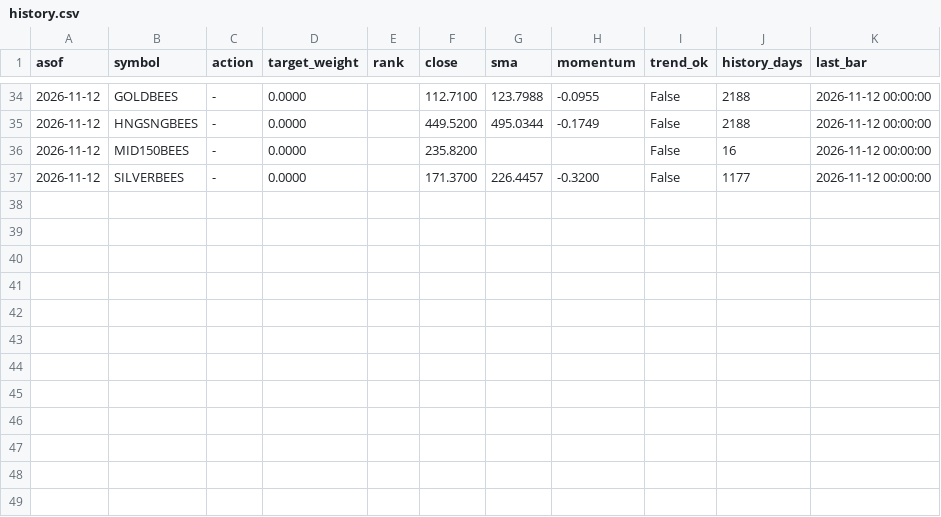
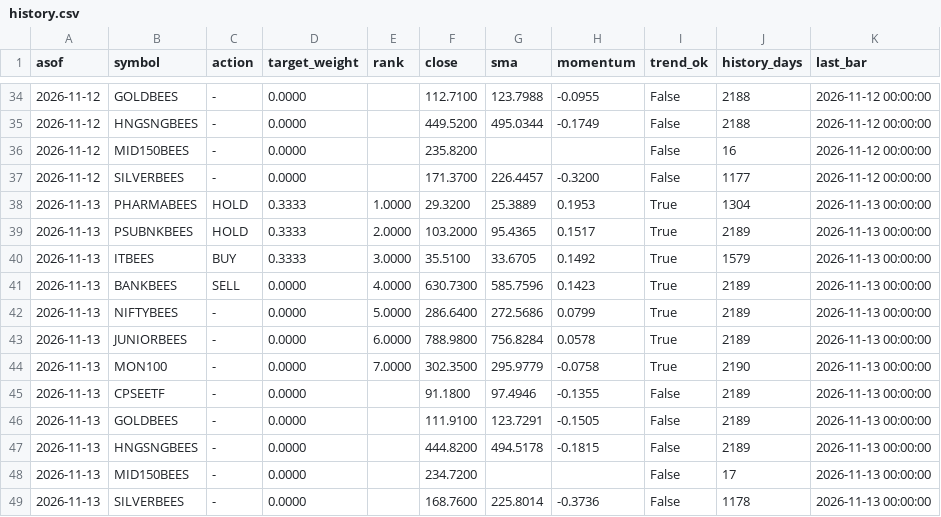
Before and after one commit to NamanSinha987/etf-signals, a CSV file: signals/history.csv, drawn as a sheet; only a part is shown, gaps mark what is left out.

```diff
--- a/signals/history.csv
+++ b/signals/history.csv
@@ -37 +37,13 @@ asof,symbol,action,target_weight,rank,close,sma,momentum,trend_ok,history_days,l
 2026-11-12,SILVERBEES,-,0.0000,,171.3700,226.4457,-0.3200,False,1177,2026-11-12 00:00:00
+2026-11-13,PHARMABEES,HOLD,0.3333,1.0000,29.3200,25.3889,0.1953,True,1304,2026-11-13 00:00:00
+2026-11-13,PSUBNKBEES,HOLD,0.3333,2.0000,103.2000,95.4365,0.1517,True,2189,2026-11-13 00:00:00
+2026-11-13,ITBEES,BUY,0.3333,3.0000,35.5100,33.6705,0.1492,True,1579,2026-11-13 00:00:00
+2026-11-13,BANKBEES,SELL,0.0000,4.0000,630.7300,585.7596,0.1423,True,2189,2026-11-13 00:00:00
+2026-11-13,NIFTYBEES,-,0.0000,5.0000,286.6400,272.5686,0.0799,True,2189,2026-11-13 00:00:00
+2026-11-13,JUNIORBEES,-,0.0000,6.0000,788.9800,756.8284,0.0578,True,2189,2026-11-13 00:00:00
+2026-11-13,MON100,-,0.0000,7.0000,302.3500,295.9779,-0.0758,True,2190,2026-11-13 00:00:00
+2026-11-13,CPSEETF,-,0.0000,,91.1800,97.4946,-0.1355,False,2189,2026-11-13 00:00:00
+2026-11-13,GOLDBEES,-,0.0000,,111.9100,123.7291,-0.1505,False,2189,2026-11-13 00:00:00
+2026-11-13,HNGSNGBEES,-,0.0000,,444.8200,494.5178,-0.1815,False,2189,2026-11-13 00:00:00
+2026-11-13,MID150BEES,-,0.0000,,234.7200,,,False,17,2026-11-13 00:00:00
+2026-11-13,SILVERBEES,-,0.0000,,168.7600,225.8014,-0.3736,False,1178,2026-11-13 00:00:00
```
Also changed, not shown: signals/latest.csv, 1 other file.
